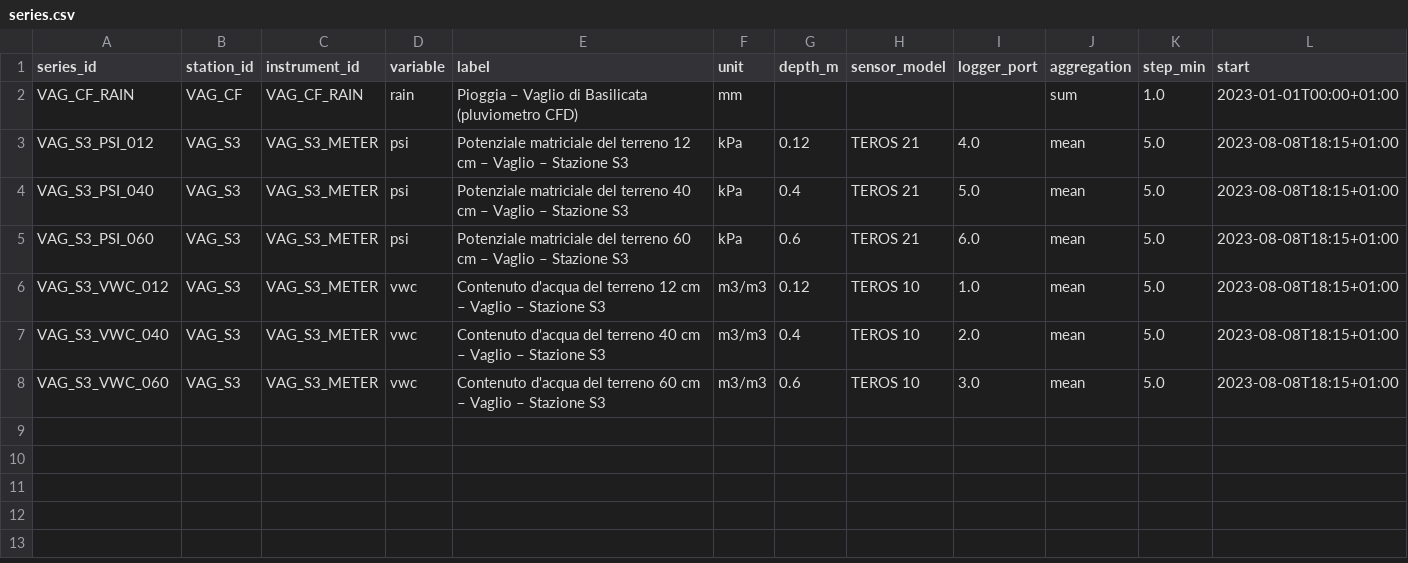
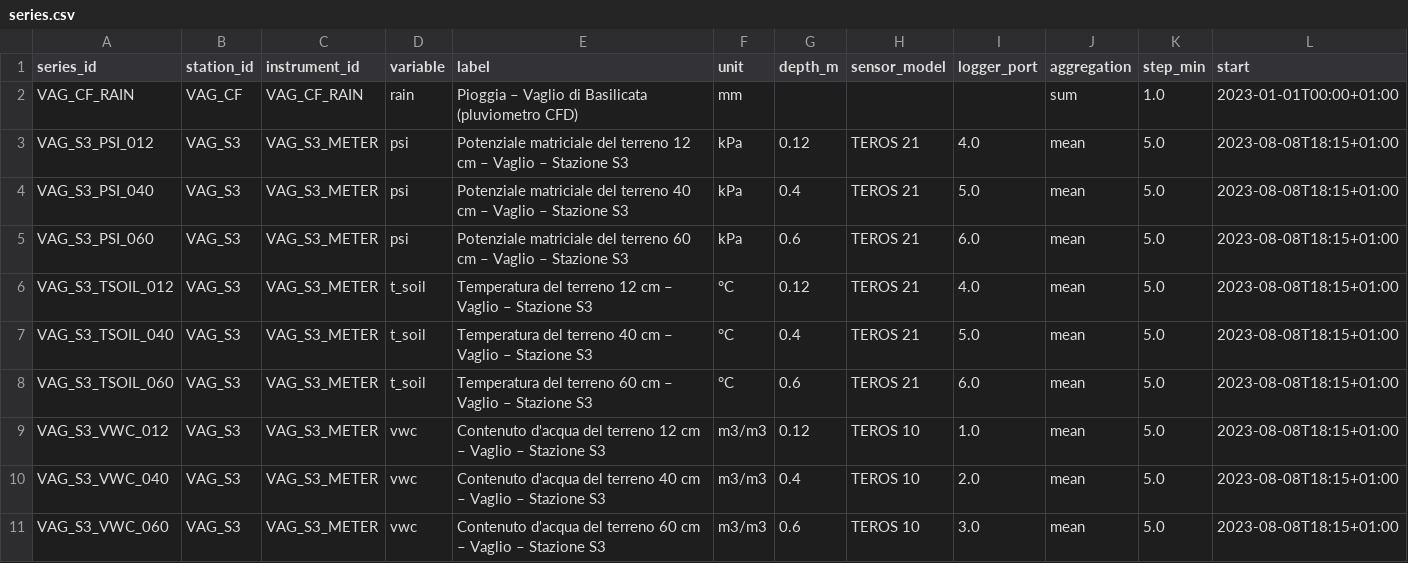
Before and after one commit to michelecalvello/IoT_Vaglio, a CSV file: series.csv, drawn as a sheet; only a part is shown; rows hold the shown columns only; the diff names each change by its address in the sheet, - before the commit and + after, or states it on an @@ line.

```diff
--- a/series.csv
+++ b/series.csv
+row 6: VAG_S3_TSOIL_012 | VAG_S3 | VAG_S3_METER | t_soil | Temperatura del terreno 12 cm – Vaglio – Stazione S3 | °C | 0.12 | TEROS 21 | 4.0 | mean | 5.0 | 2023-08-08T18:15+01:00
+row 7: VAG_S3_TSOIL_040 | VAG_S3 | VAG_S3_METER | t_soil | Temperatura del terreno 40 cm – Vaglio – Stazione S3 | °C | 0.4 | TEROS 21 | 5.0 | mean | 5.0 | 2023-08-08T18:15+01:00
+row 8: VAG_S3_TSOIL_060 | VAG_S3 | VAG_S3_METER | t_soil | Temperatura del terreno 60 cm – Vaglio – Stazione S3 | °C | 0.6 | TEROS 21 | 6.0 | mean | 5.0 | 2023-08-08T18:15+01:00
```
Also changed, not shown: data/qc_log.csv, 20 other files.
